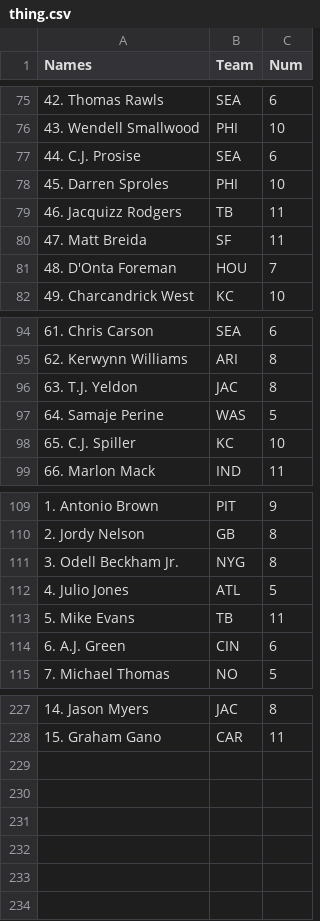
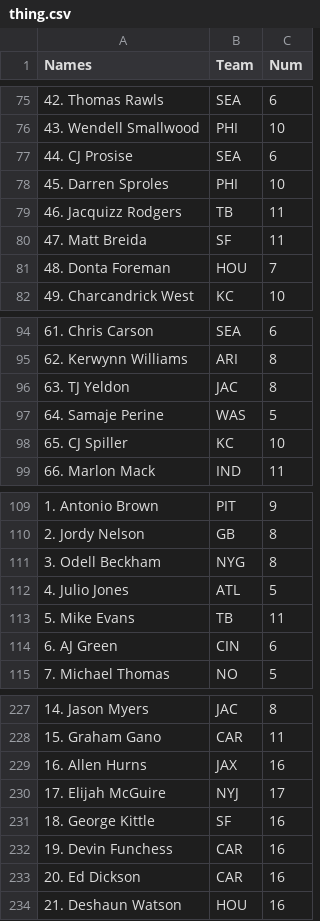
Before and after one commit to dakeenekid/FantasyFootballAlexa, a CSV file: thing.csv, drawn as a sheet; only a part is shown, gaps mark what is left out; the diff covers the shown part only.

Commit message:
Updated names. Made it so that the most relevant names from skills are substituted.

```diff
--- a/thing.csv
+++ b/thing.csv
@@ -76,3 +76,3 @@ Names,Team,Num,,,,,,,,,,,,,,,,
 43. Wendell Smallwood,PHI,10,,,,,,
-44. C.J. Prosise,SEA,6,,,,,,,,,,,,,,,,
+44. CJ Prosise,SEA,6,,,,,,,,,,,,,,,,
 45. Darren Sproles,PHI,10,,,,,,,,,,,,,,,,
@@ -80,3 +80,3 @@ Names,Team,Num,,,,,,,,,,,,,,,,
 47. Matt Breida,SF,11,,,,,,,,,,,,,,,,
-48. D'Onta Foreman,HOU,7,,,,,,,,,,,,,,,,
+48. Donta Foreman,HOU,7,,,,,,,,,,,,,,,,
 49. Charcandrick West,KC,10,,,,,,,,,,,,,,,,
@@ -95,5 +95,5 @@ Names,Team,Num,,,,,,,,,,,,,,,,
 62. Kerwynn Williams,ARI,8,,,,,
-63. T.J. Yeldon,JAC,8,,,,,,,,,,,,,,,,
+63. TJ Yeldon,JAC,8,,,,,,,,,,,,,,,,
 64. Samaje Perine,WAS,5,,,,,,,,,,,,,,,,
-65. C.J. Spiller,KC,10,,,,,,,,,,,,,,,,
+65. CJ Spiller,KC,10,,,,,,,,,,,,,,,,
 66. Marlon Mack,IND,11,,,,,,,,,,,,,,,,
@@ -110,6 +110,6 @@ Names,Team,Num,,,,,,,,,,,,,,,,
 2. Jordy Nelson,GB,8,,,,,,,,,,,,,,,,
-3. Odell Beckham Jr.,NYG,8,,,,,,,,,,,,,,,,
+3. Odell Beckham,NYG,8,,,,,,,,,,,,,,,,
 4. Julio Jones,ATL,5,,,,,,,,,,,,,,,,
 5. Mike Evans,TB,11,,,,,,,,,,,,,,,,
-6. A.J. Green,CIN,6,,,,,,,,,,,,,,,,
+6. AJ Green,CIN,6,,,,,,,,,,,,,,,,
 7. Michael Thomas,NO,5,,,,,,,,,,,,,,,,
@@ -228 +228,7 @@ Names,Team,Num,,,,,,,,,,,,,,,,
 15. Graham Gano,CAR,11,
+16. Allen Hurns,JAX,16
+17. Elijah McGuire,NYJ,17
+18. George Kittle,SF,16
+19. Devin Funchess,CAR,16
+20. Ed Dickson,CAR,16
+21. Deshaun Watson,HOU,16
```
Also changed, not shown: 9 edited cells elsewhere in this file, 2 other files.
